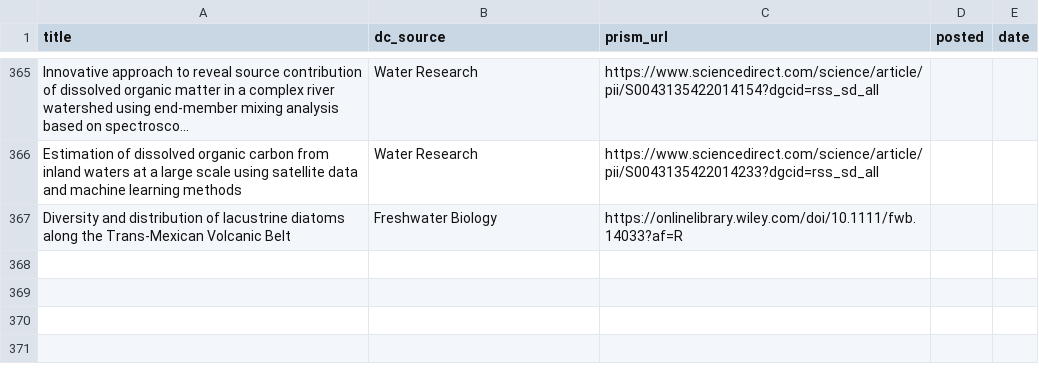
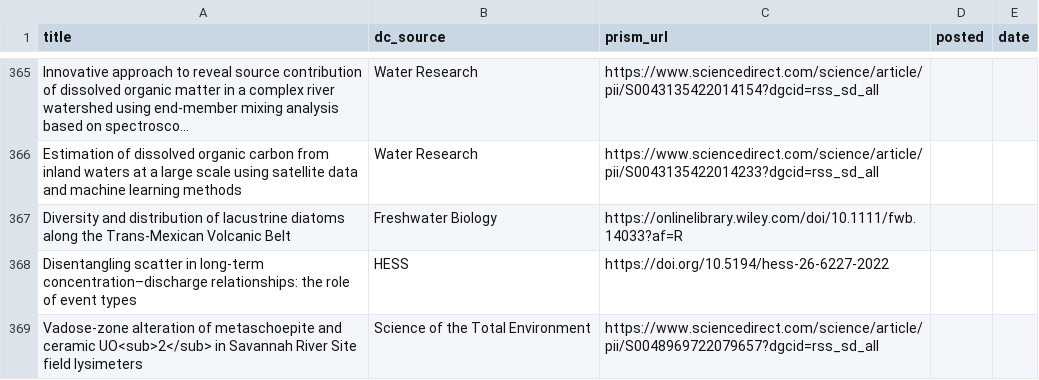
Before and after one commit to feedpapers/limnopapers, a CSV file: log.csv, drawn as a sheet; only a part is shown, gaps mark what is left out.

Commit message:
Updated log

```diff
--- a/log.csv
+++ b/log.csv
@@ -367 +367,3 @@ Estimation of dissolved organic carbon from inland waters at a large scale using
 Diversity and distribution of lacustrine diatoms along the Trans‐Mexican Volcanic Belt,Freshwater Biology,https://onlinelibrary.wiley.com/doi/10.1111/fwb.14033?af=R,,
+Disentangling scatter in long-term concentration–discharge relationships: the role of event types,HESS,https://doi.org/10.5194/hess-26-6227-2022,,
+Vadose-zone alteration of metaschoepite and ceramic UO<sub>2</sub> in Savannah River Site field lysimeters,Science of the Total Environment,https://www.sciencedirect.com/science/article/pii/S0048969722079657?dgcid=rss_sd_all,,
```
